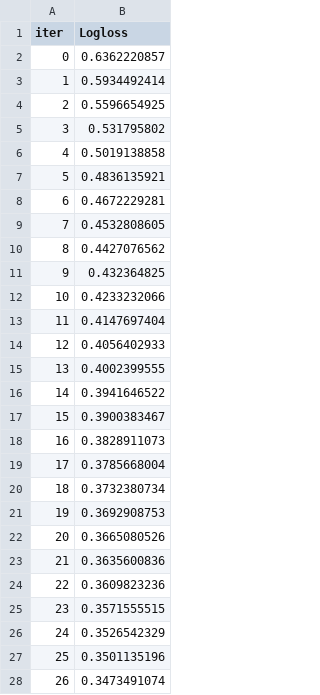
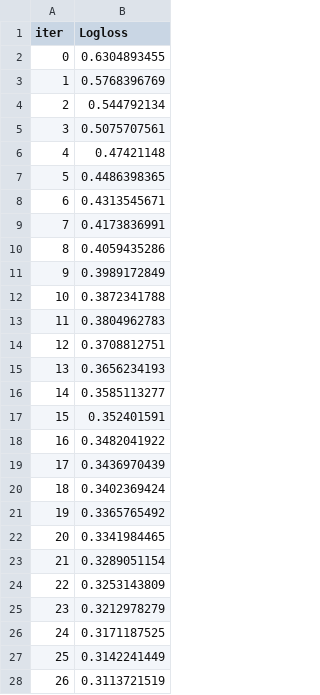
Before and after one commit to Hear-T/AI-Stroke-Prediction, a TSV file: notebooks/catboost_info/learn_error.tsv, drawn as a sheet; only a part is shown; the diff covers the shown part only.

```diff
--- a/notebooks/catboost_info/learn_error.tsv
+++ b/notebooks/catboost_info/learn_error.tsv
@@ -1,28 +1,28 @@
 iter	Logloss
-0	0.6362220857
-1	0.5934492414
-2	0.5596654925
-3	0.531795802
-4	0.5019138858
-5	0.4836135921
-6	0.4672229281
-7	0.4532808605
-8	0.4427076562
-9	0.432364825
-10	0.4233232066
-11	0.4147697404
-12	0.4056402933
-13	0.4002399555
-14	0.3941646522
-15	0.3900383467
-16	0.3828911073
-17	0.3785668004
-18	0.3732380734
-19	0.3692908753
-20	0.3665080526
-21	0.3635600836
-22	0.3609823236
-23	0.3571555515
-24	0.3526542329
-25	0.3501135196
-26	0.3473491074
+0	0.6304893455
+1	0.5768396769
+2	0.544792134
+3	0.5075707561
+4	0.47421148
+5	0.4486398365
+6	0.4313545671
+7	0.4173836991
+8	0.4059435286
+9	0.3989172849
+10	0.3872341788
+11	0.3804962783
+12	0.3708812751
+13	0.3656234193
+14	0.3585113277
+15	0.352401591
+16	0.3482041922
+17	0.3436970439
+18	0.3402369424
+19	0.3365765492
+20	0.3341984465
+21	0.3289051154
+22	0.3253143809
+23	0.3212978279
+24	0.3171187525
+25	0.3142241449
+26	0.3113721519
```
Also changed, not shown: 173 edited cells elsewhere in this file, notebooks/catboost_info/time_left.tsv, 15 other files.
